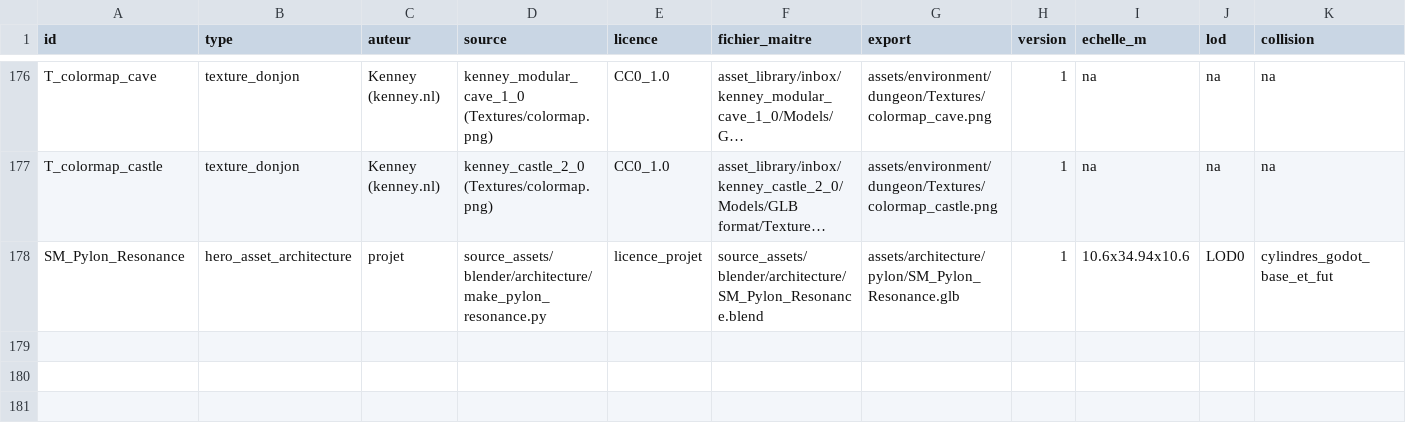
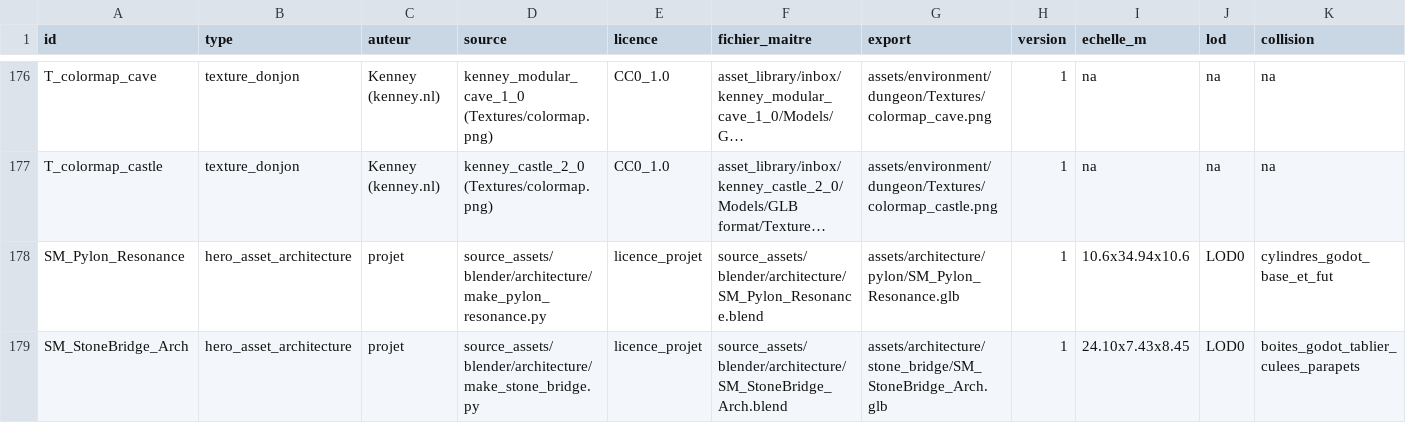
Before and after one commit to istbanbanier/Zelda, a CSV file: docs/assets/ASSET_MANIFEST.csv, drawn as a sheet; only a part is shown, gaps mark what is left out; long unchanged cells end in …; rows hold the shown columns only; the diff names each change by its address in the sheet, - before the commit and + after, or states it on an @@ line.

```diff
--- a/docs/assets/ASSET_MANIFEST.csv
+++ b/docs/assets/ASSET_MANIFEST.csv
+row 179: SM_StoneBridge_Arch | hero_asset_architecture | projet | source_assets/blender/architecture/make_stone_bridge.py | licence_projet | source_assets/blender/architecture/SM_StoneBridge_Arch.blend | assets/architecture/stone_bridge/SM_StoneBridge_Arch.glb | 1 | 24.10x7.43x8.45 | LOD0 | boites_godot_tablier_culees_parapets
```
Also changed, not shown: 2 other files.
